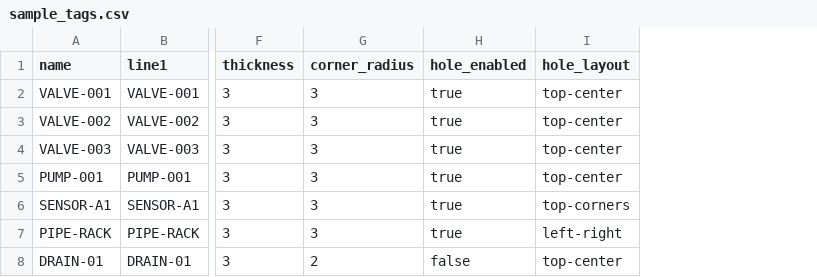
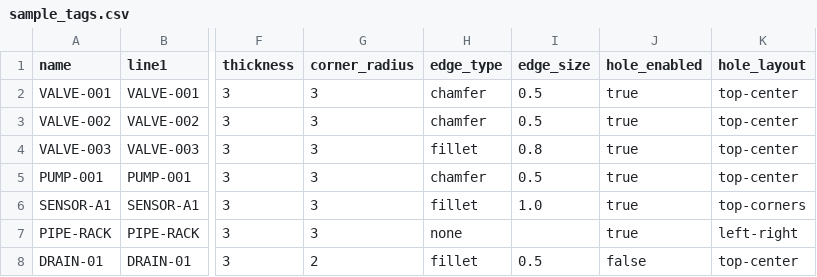
Before and after one commit to lths/PyTagGem3d, a CSV file: sample_tags.csv, drawn as a sheet; only a part is shown, gaps mark what is left out; the diff names each change by its address in the sheet, - before the commit and + after, or states it on an @@ line.

```diff
--- a/sample_tags.csv
+++ b/sample_tags.csv
+column H (edge_type), rows 2-8: chamfer | chamfer | fillet | chamfer | fillet | none | fillet
+column I (edge_size), rows 2-8: 0.5 | 0.5 | 0.8 | 0.5 | 1.0 |  | 0.5
```
Also changed, not shown: 5 other files.
